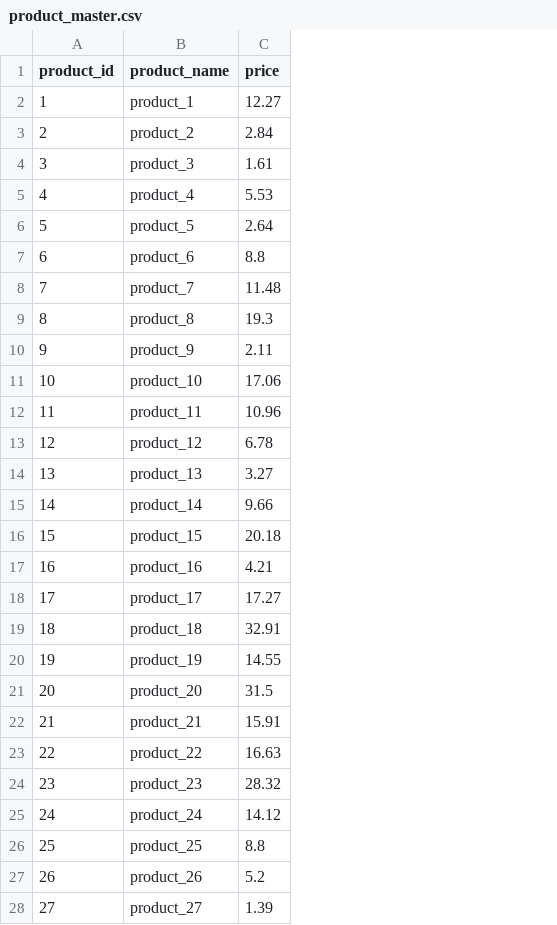
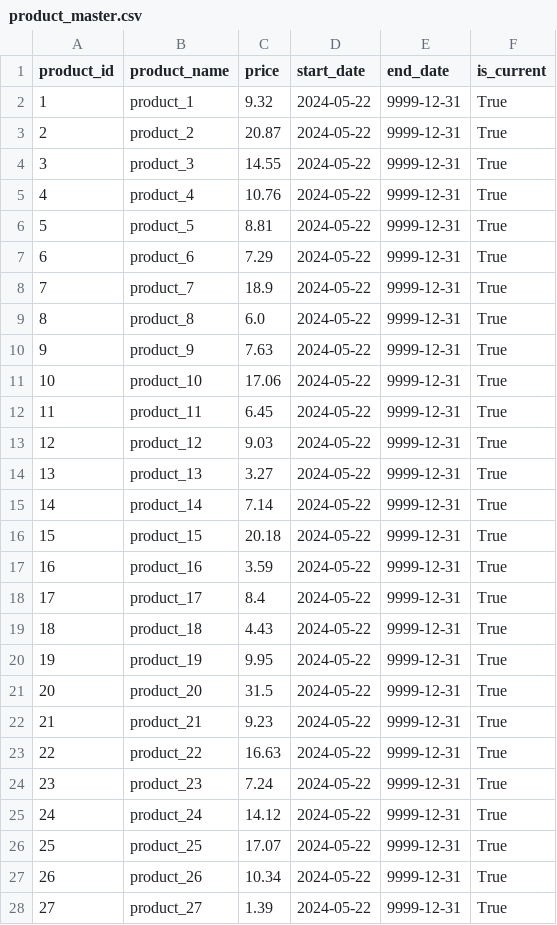
Before and after one commit to ahmedashraffcih/E2E_Sales_Data_Pipeline, a CSV file: datalake/gold/product_master.csv, drawn as a sheet; only a part is shown; the diff covers the shown part only; the diff names each change by its address in the sheet, - before the commit and + after, or states it on an @@ line.

Commit message:
UPDATE: columns names

```diff
--- a/datalake/gold/product_master.csv
+++ b/datalake/gold/product_master.csv
+column D (start_date), rows 2-28: all 2024-05-22
+column E (end_date), rows 2-28: all 9999-12-31
+column F (is_current), rows 2-28: all True
-C2 (price): 12.27
+C2 (price): 9.32
-C3 (price): 2.84
+C3 (price): 20.87
-C4 (price): 1.61
+C4 (price): 14.55
-C5 (price): 5.53
+C5 (price): 10.76
-C6 (price): 2.64
+C6 (price): 8.81
-C7 (price): 8.8
+C7 (price): 7.29
-C8 (price): 11.48
+C8 (price): 18.9
-C9 (price): 19.3
+C9 (price): 6.0
-C10 (price): 2.11
+C10 (price): 7.63
-C12 (price): 10.96
+C12 (price): 6.45
-C13 (price): 6.78
+C13 (price): 9.03
-C15 (price): 9.66
+C15 (price): 7.14
-C17 (price): 4.21
+C17 (price): 3.59
-C18 (price): 17.27
+C18 (price): 8.4
-C19 (price): 32.91
+C19 (price): 4.43
-C20 (price): 14.55
+C20 (price): 9.95
-C22 (price): 15.91
+C22 (price): 9.23
-C24 (price): 28.32
+C24 (price): 7.24
-C26 (price): 8.8
+C26 (price): 17.07
-C27 (price): 5.2
+C27 (price): 10.34
```
Also changed, not shown: 17 edited cells elsewhere in this file, datalake/bronze/users.csv, datalake/gold/users_dim.csv, 12 other files.
